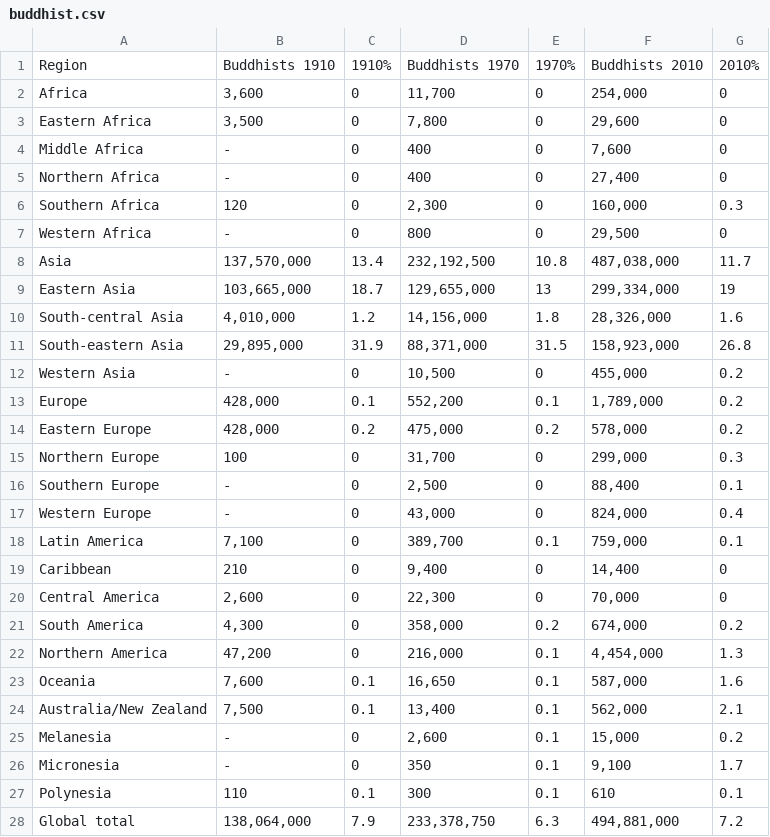
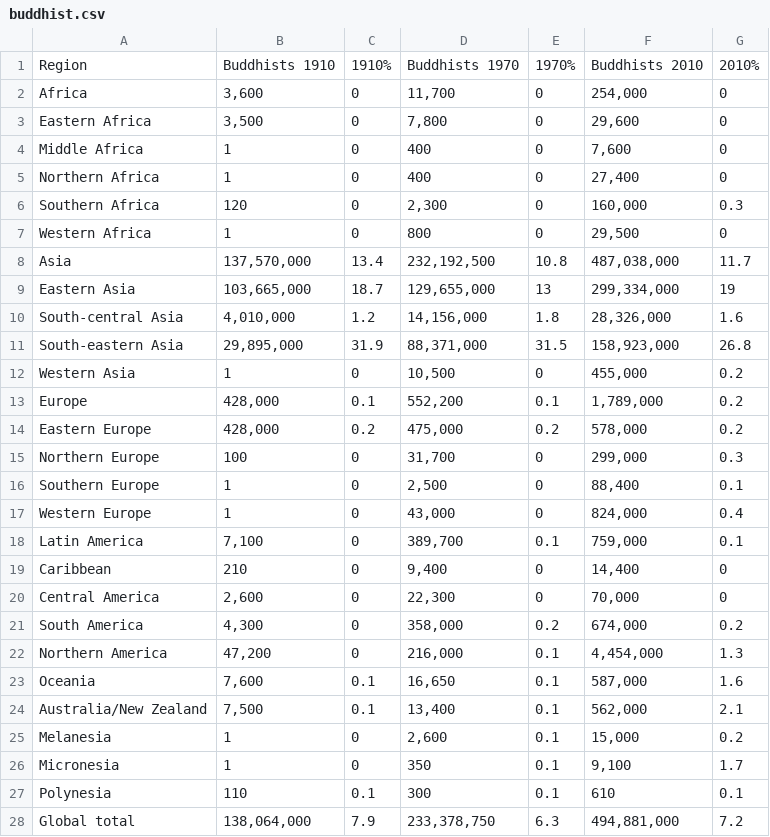
Before and after one commit to levigraft/capstone_religion_birthrate, a CSV file: Capstone/data/johnson_grim/1910_2010_csv/buddhist.csv, drawn as a sheet; the diff names each change by its address in the sheet, - before the commit and + after, or states it on an @@ line.

```diff
--- a/Capstone/data/johnson_grim/1910_2010_csv/buddhist.csv
+++ b/Capstone/data/johnson_grim/1910_2010_csv/buddhist.csv
-B4:B5: -
+B4:B5: 1
-B7: -
+B7: 1
-B12: -
+B12: 1
-B16:B17: -
+B16:B17: 1
-B25:B26: -
+B25:B26: 1
```
Also changed, not shown: Capstone/data/johnson_grim/1910_2010_csv/agnostics.csv, Capstone/data/johnson_grim/1910_2010_csv/atheist.csv, 5 other files.
